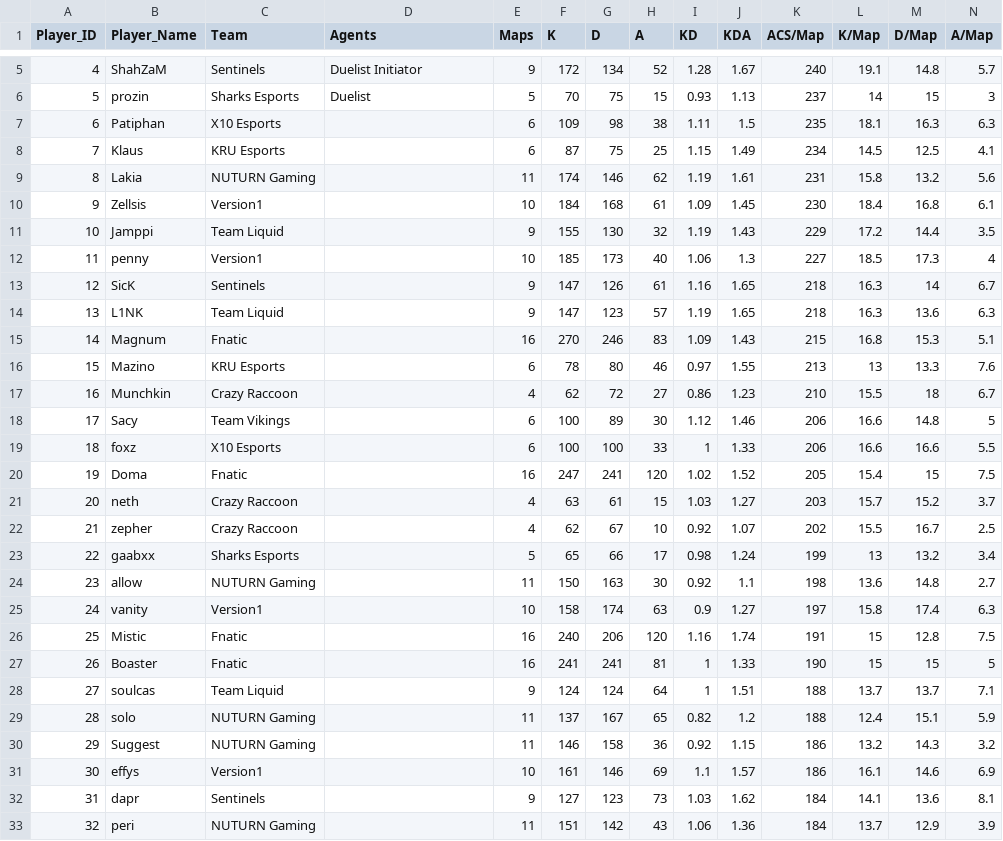
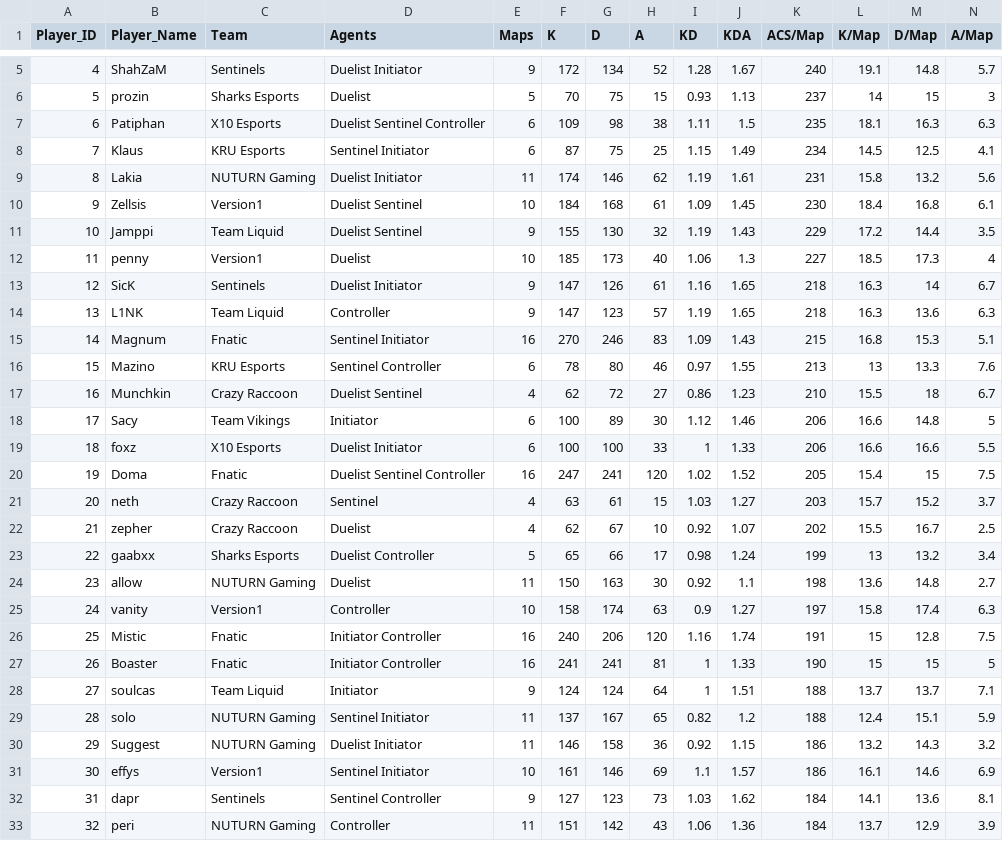
Before and after one commit to DhanushkarGuin/VCT_ChampionsWinnerPredictionModel, a CSV file: Data Scraping/2021/MastersReykjavik2021_Players.csv, drawn as a sheet; only a part is shown, gaps mark what is left out; the diff covers the shown part only.

Commit message:
Reykjavik 2021 ready

```diff
--- a/Data Scraping/2021/MastersReykjavik2021_Players.csv
+++ b/Data Scraping/2021/MastersReykjavik2021_Players.csv
@@ -6,28 +6,28 @@ Player_ID,Player_Name,Team,Agents,Maps,K,D,A,KD,KDA,ACS/Map,K/Map,D/Map,A/Map
 5,prozin,Sharks Esports,Duelist,5,70,75,15,0.93,1.13,237,14,15,3
-6,Patiphan,X10 Esports,,6,109,98,38,1.11,1.5,235,18.1,16.3,6.3
-7,Klaus,KRU Esports,,6,87,75,25,1.15,1.49,234,14.5,12.5,4.1
-8,Lakia,NUTURN Gaming,,11,174,146,62,1.19,1.61,231,15.8,13.2,5.6
-9,Zellsis,Version1,,10,184,168,61,1.09,1.45,230,18.4,16.8,6.1
-10,Jamppi,Team Liquid,,9,155,130,32,1.19,1.43,229,17.2,14.4,3.5
-11,penny,Version1,,10,185,173,40,1.06,1.3,227,18.5,17.3,4
-12,SicK,Sentinels,,9,147,126,61,1.16,1.65,218,16.3,14,6.7
-13,L1NK,Team Liquid,,9,147,123,57,1.19,1.65,218,16.3,13.6,6.3
-14,Magnum,Fnatic,,16,270,246,83,1.09,1.43,215,16.8,15.3,5.1
-15,Mazino,KRU Esports,,6,78,80,46,0.97,1.55,213,13,13.3,7.6
-16,Munchkin,Crazy Raccoon,,4,62,72,27,0.86,1.23,210,15.5,18,6.7
-17,Sacy,Team Vikings,,6,100,89,30,1.12,1.46,206,16.6,14.8,5
-18,foxz,X10 Esports,,6,100,100,33,1,1.33,206,16.6,16.6,5.5
-19,Doma,Fnatic,,16,247,241,120,1.02,1.52,205,15.4,15,7.5
-20,neth,Crazy Raccoon,,4,63,61,15,1.03,1.27,203,15.7,15.2,3.7
-21,zepher,Crazy Raccoon,,4,62,67,10,0.92,1.07,202,15.5,16.7,2.5
-22,gaabxx,Sharks Esports,,5,65,66,17,0.98,1.24,199,13,13.2,3.4
-23,allow,NUTURN Gaming,,11,150,163,30,0.92,1.1,198,13.6,14.8,2.7
-24,vanity,Version1,,10,158,174,63,0.9,1.27,197,15.8,17.4,6.3
-25,Mistic,Fnatic,,16,240,206,120,1.16,1.74,191,15,12.8,7.5
-26,Boaster,Fnatic,,16,241,241,81,1,1.33,190,15,15,5
-27,soulcas,Team Liquid,,9,124,124,64,1,1.51,188,13.7,13.7,7.1
-28,solo,NUTURN Gaming,,11,137,167,65,0.82,1.2,188,12.4,15.1,5.9
-29,Suggest,NUTURN Gaming,,11,146,158,36,0.92,1.15,186,13.2,14.3,3.2
-30,effys,Version1,,10,161,146,69,1.1,1.57,186,16.1,14.6,6.9
-31,dapr,Sentinels,,9,127,123,73,1.03,1.62,184,14.1,13.6,8.1
-32,peri,NUTURN Gaming,,11,151,142,43,1.06,1.36,184,13.7,12.9,3.9
+6,Patiphan,X10 Esports,Duelist Sentinel Controller,6,109,98,38,1.11,1.5,235,18.1,16.3,6.3
+7,Klaus,KRU Esports,Sentinel Initiator,6,87,75,25,1.15,1.49,234,14.5,12.5,4.1
+8,Lakia,NUTURN Gaming,Duelist Initiator,11,174,146,62,1.19,1.61,231,15.8,13.2,5.6
+9,Zellsis,Version1,Duelist Sentinel,10,184,168,61,1.09,1.45,230,18.4,16.8,6.1
+10,Jamppi,Team Liquid,Duelist Sentinel,9,155,130,32,1.19,1.43,229,17.2,14.4,3.5
+11,penny,Version1,Duelist,10,185,173,40,1.06,1.3,227,18.5,17.3,4
+12,SicK,Sentinels,Duelist Initiator,9,147,126,61,1.16,1.65,218,16.3,14,6.7
+13,L1NK,Team Liquid,Controller,9,147,123,57,1.19,1.65,218,16.3,13.6,6.3
+14,Magnum,Fnatic,Sentinel Initiator,16,270,246,83,1.09,1.43,215,16.8,15.3,5.1
+15,Mazino,KRU Esports,Sentinel Controller,6,78,80,46,0.97,1.55,213,13,13.3,7.6
+16,Munchkin,Crazy Raccoon,Duelist Sentinel,4,62,72,27,0.86,1.23,210,15.5,18,6.7
+17,Sacy,Team Vikings,Initiator,6,100,89,30,1.12,1.46,206,16.6,14.8,5
+18,foxz,X10 Esports,Duelist Initiator,6,100,100,33,1,1.33,206,16.6,16.6,5.5
+19,Doma,Fnatic,Duelist Sentinel Controller,16,247,241,120,1.02,1.52,205,15.4,15,7.5
+20,neth,Crazy Raccoon,Sentinel,4,63,61,15,1.03,1.27,203,15.7,15.2,3.7
+21,zepher,Crazy Raccoon,Duelist,4,62,67,10,0.92,1.07,202,15.5,16.7,2.5
+22,gaabxx,Sharks Esports,Duelist Controller,5,65,66,17,0.98,1.24,199,13,13.2,3.4
+23,allow,NUTURN Gaming,Duelist,11,150,163,30,0.92,1.1,198,13.6,14.8,2.7
+24,vanity,Version1,Controller,10,158,174,63,0.9,1.27,197,15.8,17.4,6.3
+25,Mistic,Fnatic,Initiator Controller,16,240,206,120,1.16,1.74,191,15,12.8,7.5
+26,Boaster,Fnatic,Initiator Controller,16,241,241,81,1,1.33,190,15,15,5
+27,soulcas,Team Liquid,Initiator,9,124,124,64,1,1.51,188,13.7,13.7,7.1
+28,solo,NUTURN Gaming,Sentinel Initiator,11,137,167,65,0.82,1.2,188,12.4,15.1,5.9
+29,Suggest,NUTURN Gaming,Duelist Initiator,11,146,158,36,0.92,1.15,186,13.2,14.3,3.2
+30,effys,Version1,Sentinel Initiator,10,161,146,69,1.1,1.57,186,16.1,14.6,6.9
+31,dapr,Sentinels,Sentinel Controller,9,127,123,73,1.03,1.62,184,14.1,13.6,8.1
+32,peri,NUTURN Gaming,Controller,11,151,142,43,1.06,1.36,184,13.7,12.9,3.9
```
Also changed, not shown: 18 edited cells elsewhere in this file.
